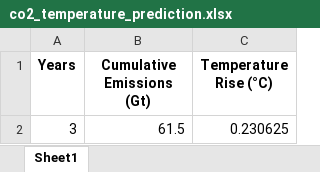
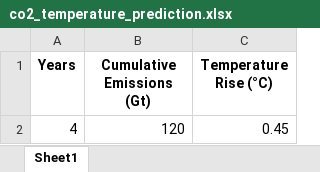
Before and after one commit to TechCat-Hello/global_warming_simulation, an Excel workbook: static/files/co2_temperature_prediction.xlsx, sheet Sheet1, drawn as a sheet; values as stored, in another font and other column widths than the file's, no borders; removed rows and columns are numbered as before the commit, all else as after; the diff names each change by its address in the sheet, - before the commit and + after, or states it on an @@ line.

```diff
--- a/static/files/co2_temperature_prediction.xlsx (sheet Sheet1)
+++ b/static/files/co2_temperature_prediction.xlsx (sheet Sheet1)
-row 2: 3 | 61.5 | 0.230625
+row 2: 4 | 120 | 0.45
```
Also changed, not shown: 3 other files.
